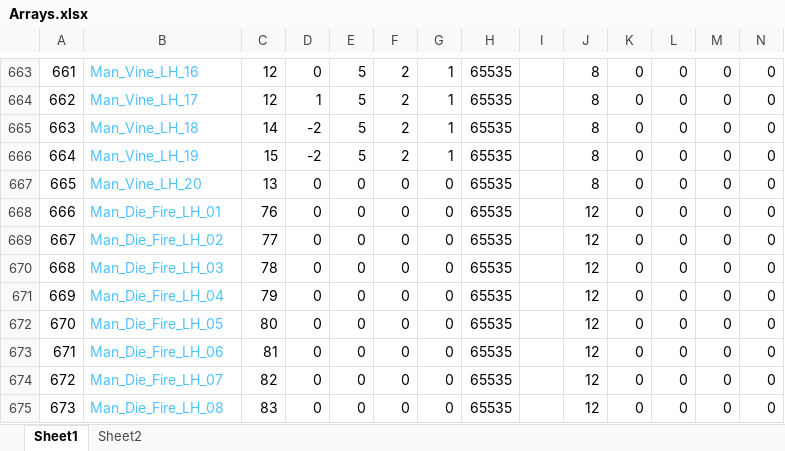
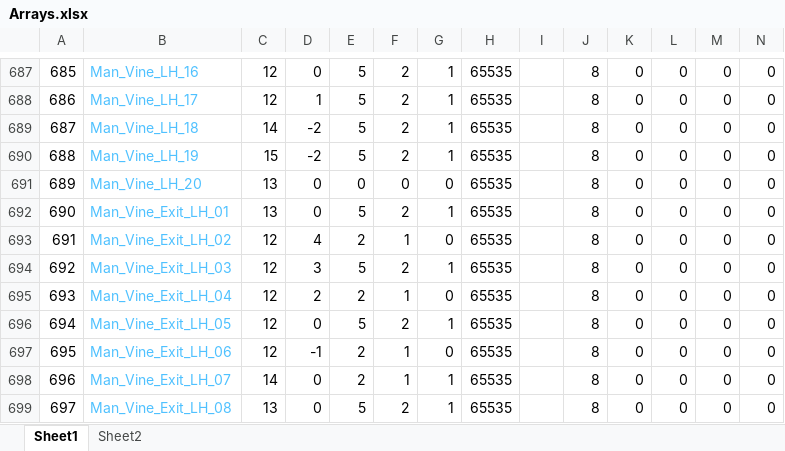
Before and after one commit to Press-Play-On-Tape/ChakanaChallenge, an Excel workbook: Arrays.xlsx, sheet Sheet1, drawn as a sheet; only a part is shown, gaps mark what is left out; the shorter side is filled out with more unchanged rows; values as stored, in another font and other column widths than the file's, no borders; rows hold the shown columns only; the diff covers the shown part only; the diff names each change by its address in the sheet, - before the commit and + after, or states it on an @@ line.

```diff
--- a/Arrays.xlsx (sheet Sheet1)
+++ b/Arrays.xlsx (sheet Sheet1)
@@ column A renumbered between rows 385 and 789 @@
+row 692: 690 | Man_Vine_Exit_LH_01 | 13 | 0 | 5 | 2 | 1 | 65535 |  | 8 | 0 | 0 | 0 | 0
+row 693: 691 | Man_Vine_Exit_LH_02 | 12 | 4 | 2 | 1 | 0 | 65535 |  | 8 | 0 | 0 | 0 | 0
+row 694: 692 | Man_Vine_Exit_LH_03 | 12 | 3 | 5 | 2 | 1 | 65535 |  | 8 | 0 | 0 | 0 | 0
+row 695: 693 | Man_Vine_Exit_LH_04 | 12 | 2 | 2 | 1 | 0 | 65535 |  | 8 | 0 | 0 | 0 | 0
+row 696: 694 | Man_Vine_Exit_LH_05 | 12 | 0 | 5 | 2 | 1 | 65535 |  | 8 | 0 | 0 | 0 | 0
+row 697: 695 | Man_Vine_Exit_LH_06 | 12 | -1 | 2 | 1 | 0 | 65535 |  | 8 | 0 | 0 | 0 | 0
+row 698: 696 | Man_Vine_Exit_LH_07 | 14 | 0 | 2 | 1 | 1 | 65535 |  | 8 | 0 | 0 | 0 | 0
+row 699: 697 | Man_Vine_Exit_LH_08 | 13 | 0 | 5 | 2 | 1 | 65535 |  | 8 | 0 | 0 | 0 | 0
```
Also changed, not shown: 40 added rows and 26 edited cells elsewhere in this sheet, formulas that keep their value, 16 other files.
